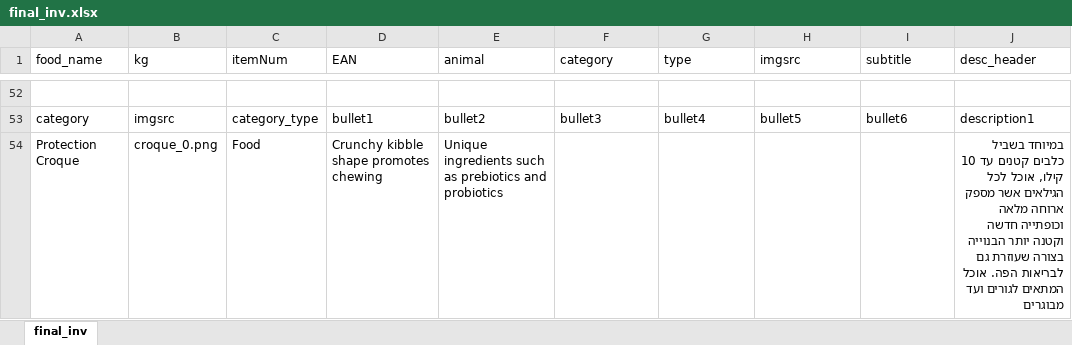
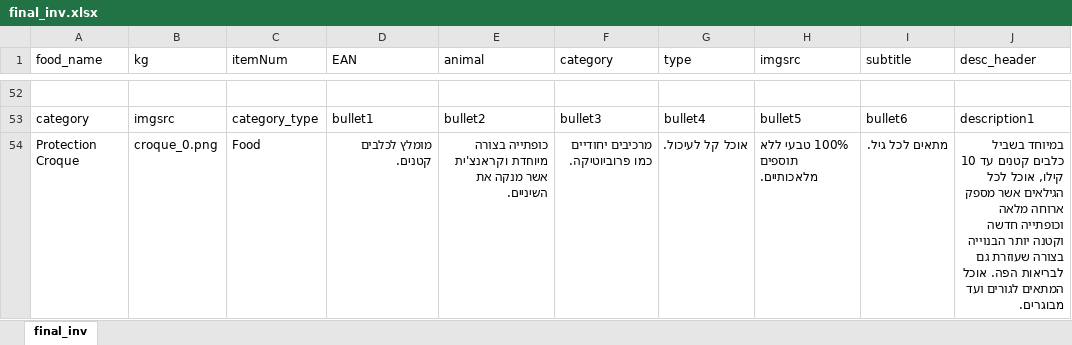
Before and after one commit to FlowSwift/prins-il, an Excel workbook: final_inv.xlsx, sheet final_inv, drawn as a sheet; only a part is shown, gaps mark what is left out; values as stored, in another font and other column widths than the file's, no borders; the diff covers the shown part only; the diff names each change by its address in the sheet, - before the commit and + after, or states it on an @@ line.

Commit message:
Translationssss

```diff
--- a/final_inv.xlsx (sheet final_inv)
+++ b/final_inv.xlsx (sheet final_inv)
-D54 (EAN): Crunchy kibble shape promotes chewing
+D54 (EAN): מומלץ לכלבים קטנים.
-E54 (animal): Unique ingredients such as prebiotics and probiotics
+E54 (animal): כופתייה בצורה מיוחדת וקראנצ'ית אשר מנקה את השיניים.
-F54 (category): (empty)
+F54 (category): מרכיבים יחודיים כמו פרוביוטיקה.
-G54 (type): (empty)
+G54 (type): אוכל קל לעיכול.
-H54 (imgsrc): (empty)
+H54 (imgsrc): 100% טבעי ללא תוספים מלאכותיים.
-I54 (subtitle): (empty)
+I54 (subtitle): מתאים לכל גיל.
-J54 (desc_header): …לגורים ועד מבוגרים
+J54 (desc_header): …לגורים ועד מבוגרים.
```
Also changed, not shown: 6 edited cells elsewhere in this sheet, 11 other files.
